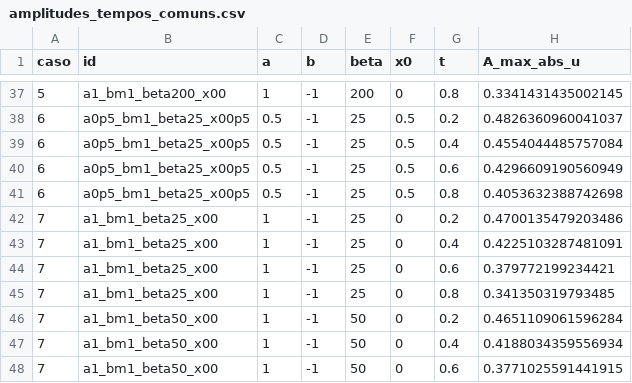
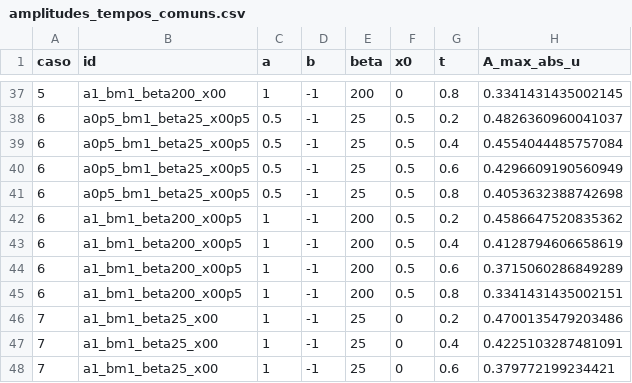
Before and after one commit to ironmanmark5/clawpack-telegraph_1d, a CSV file: arquivos-roteiro-simulacoes/resultados/figuras_comparativas/amplitudes_tempos_comuns.csv, drawn as a sheet; only a part is shown, gaps mark what is left out; the shorter side is filled out with more unchanged rows; the diff names each change by its address in the sheet, - before the commit and + after, or states it on an @@ line.

Commit message:
Configura malhas e isola o deslocamento na comparação dos Casos 5 e 6
Permite selecionar o número de células na execução dos Casos 2–8 e
verifica a resolução registrada antes de reutilizar os resultados.
Mantém 400 células no executor e documenta as execuções com 1024.

Adiciona a configuração auxiliar que mantém a=1, b=-1 e beta=200,
alterando somente x0 de 0 para 0,5 na comparação com o Caso 5.
Preserva a configuração original do Caso 6 e atualiza figuras e CSV.

Validação: dry-run com 16 configurações únicas, compilação sintática
dos scripts e conferência das 16 execuções de cada bateria (400 e
1024 células), incluindo o número de células e o tempo final.

```diff
--- a/arquivos-roteiro-simulacoes/resultados/figuras_comparativas/amplitudes_tempos_comuns.csv
+++ b/arquivos-roteiro-simulacoes/resultados/figuras_comparativas/amplitudes_tempos_comuns.csv
+row 42: 6 | a1_bm1_beta200_x00p5 | 1 | -1 | 200 | 0.5 | 0.2 | 0.4586647520835362
+row 43: 6 | a1_bm1_beta200_x00p5 | 1 | -1 | 200 | 0.5 | 0.4 | 0.4128794606658619
+row 44: 6 | a1_bm1_beta200_x00p5 | 1 | -1 | 200 | 0.5 | 0.6 | 0.3715060286849289
+row 45: 6 | a1_bm1_beta200_x00p5 | 1 | -1 | 200 | 0.5 | 0.8 | 0.3341431435002151
```
Also changed, not shown: 23 other files.
